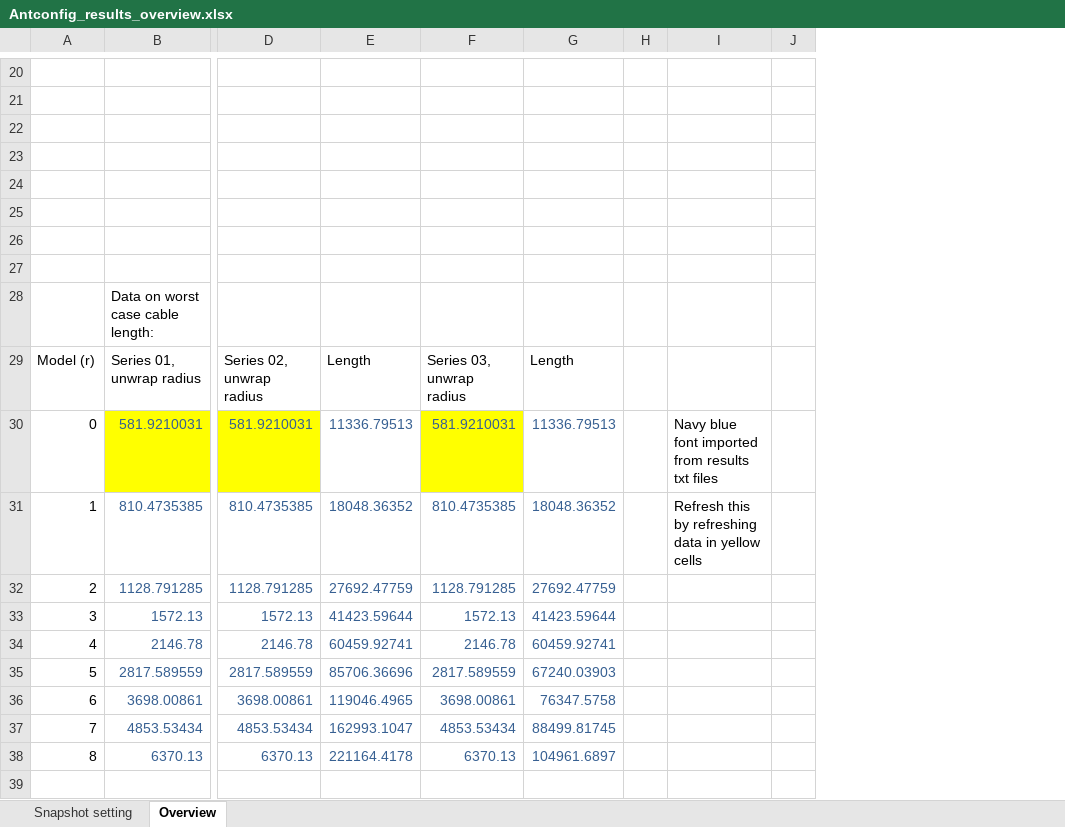
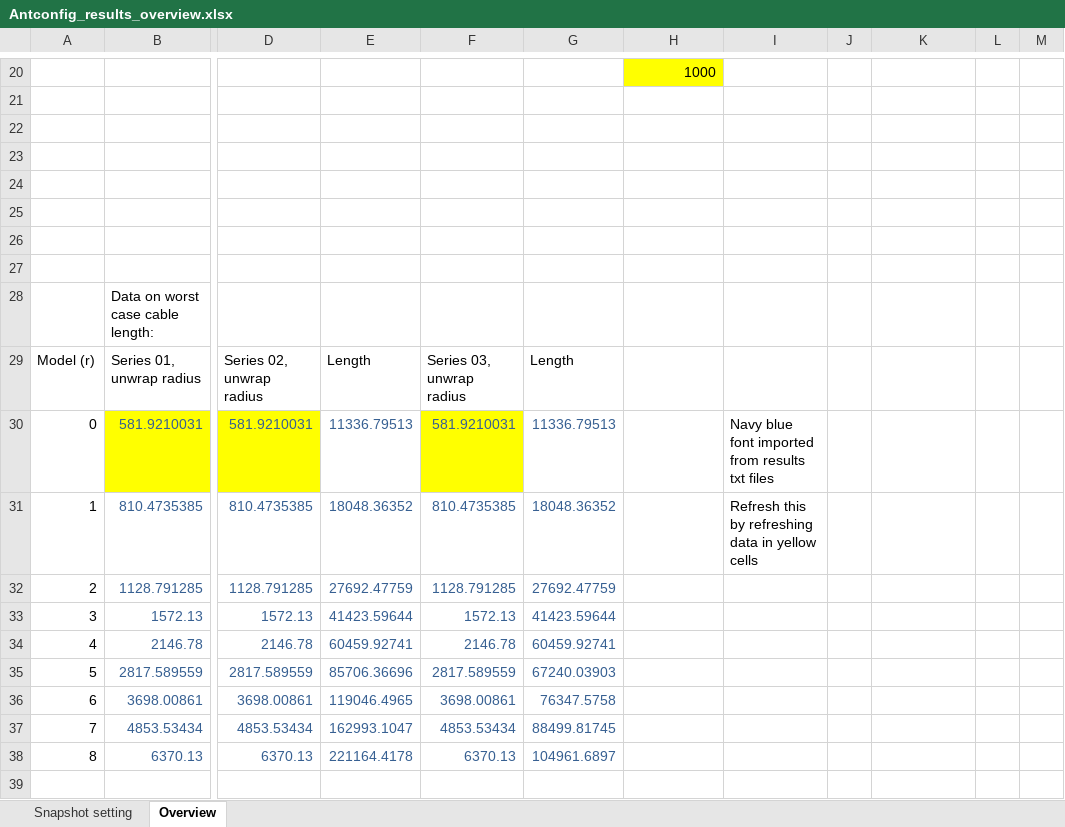
Before and after one commit to OxfordSKA/ska1_low_v5_analysis, an Excel workbook: results/iantconfig/Iantconfig_text_results/Antconfig_results_overview.xlsx, sheet Overview, drawn as a sheet; only a part is shown, gaps mark what is left out; values as stored, in another font and other column widths than the file's, no borders; charts and pictures not drawn; addresses are those after the commit; the diff covers the shown part only; the diff names each change by its address in the sheet, - before the commit and + after, or states it on an @@ line.

```diff
--- a/results/iantconfig/Iantconfig_text_results/Antconfig_results_overview.xlsx (sheet Overview)
+++ b/results/iantconfig/Iantconfig_text_results/Antconfig_results_overview.xlsx (sheet Overview)
+column G, rows 29-38: Length | 11336.79513 | 18048.36352 | 27692.47759 | 41423.59644 | 60459.92741 | 67240.03903 | 76347.5758 | 88499.81745 | 104961.6897
+column I, rows 30-31: Navy blue font imported from results txt files | Refresh this by refreshing data in yellow cells
+column M, empty
-H20: (empty)
+H20: 1000
-H20 fill: none
+H20 fill: #FFFF00
-H29: Length
+H29: (empty)
-H30: 11336.79513
+H30: (empty)
-K30: Navy blue font imported from results txt files
+K30: (empty)
-H31: 18048.36352
+H31: (empty)
-K31: Refresh this by refreshing data in yellow cells
+K31: (empty)
-H32: 27692.47759
+H32: (empty)
-H33: 41423.59644
+H33: (empty)
-H34: 60459.92741
+H34: (empty)
-H35: 67240.03903
+H35: (empty)
-H36: 76347.5758
+H36: (empty)
-H37: 88499.81745
+H37: (empty)
-H38: 104961.6897
+H38: (empty)
```
Also changed, not shown: 28 edited cells elsewhere in this sheet, formulas that keep their value, charts or pictures.
